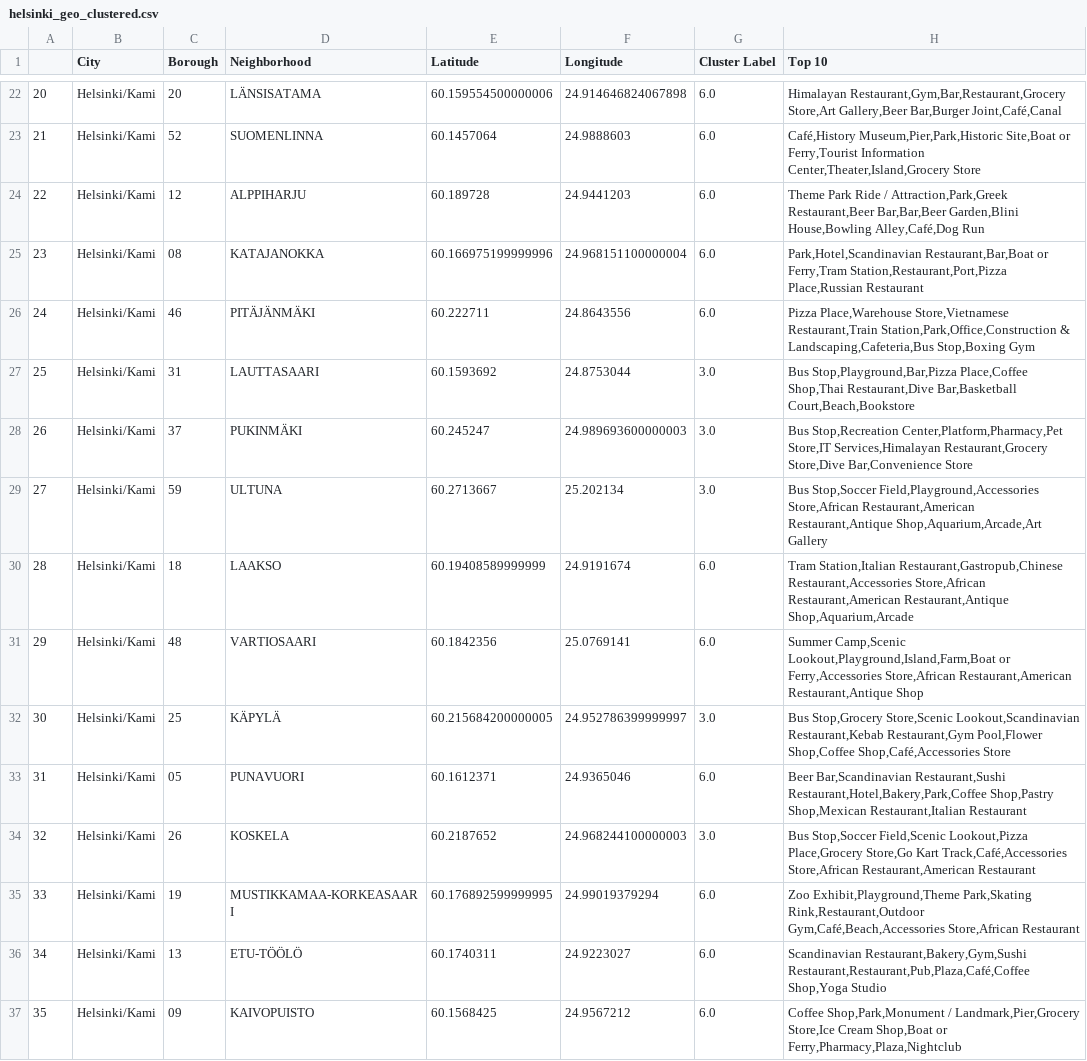
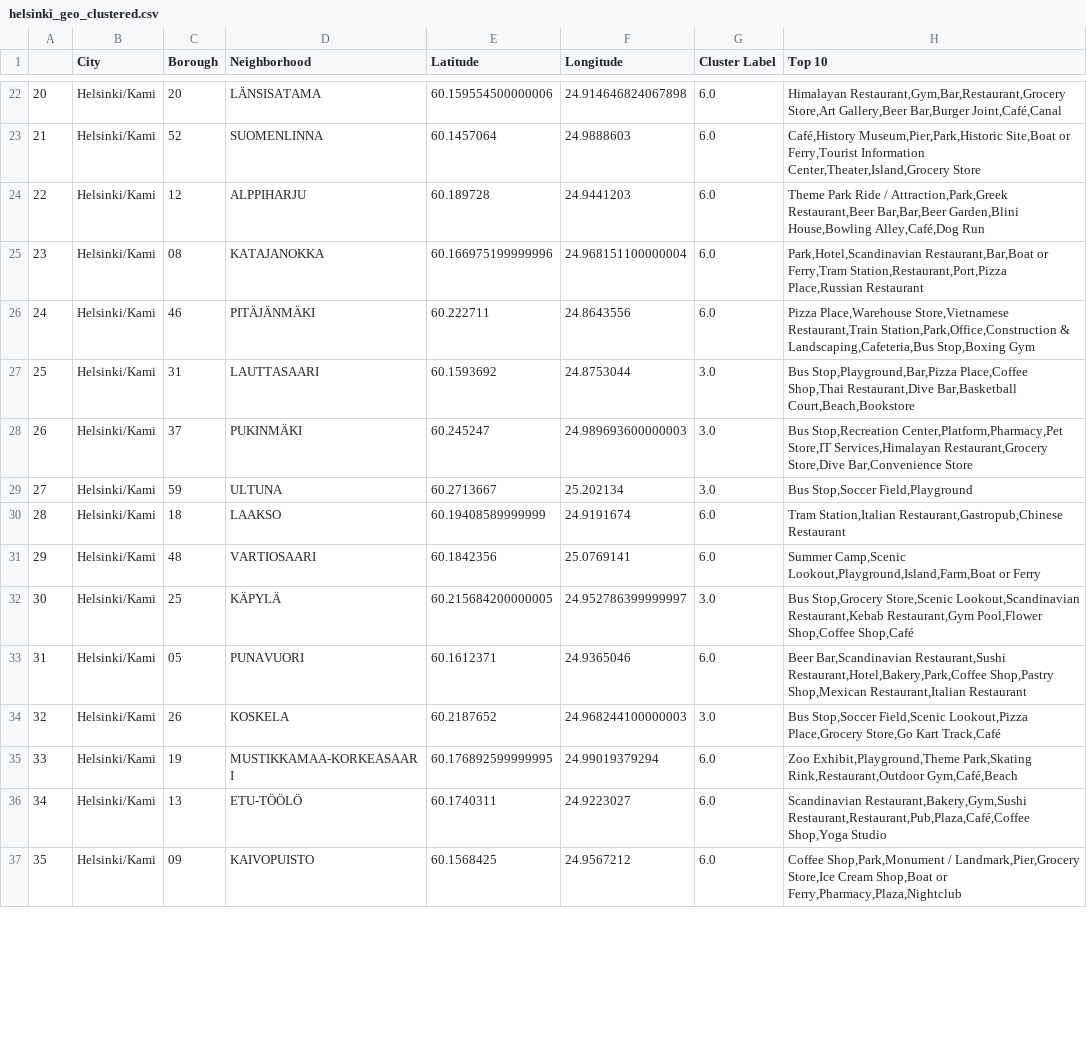
Before and after one commit to magavJanes/Coursera_Capstone, a CSV file: helsinki_geo_clustered.csv, drawn as a sheet; only a part is shown, gaps mark what is left out; the diff covers the shown part only.

```diff
--- a/helsinki_geo_clustered.csv
+++ b/helsinki_geo_clustered.csv
@@ -28,9 +28,9 @@
 26,Helsinki/Kami,37,PUKINMÄKI,60.245247,24.989693600000003,3.0,"Bus Stop,Recreation Center,Platform,Pharmacy,Pet Store,IT Services,Himalayan Restaurant,Grocery Store,Dive Bar,Convenience Store"
-27,Helsinki/Kami,59,ULTUNA,60.2713667,25.202134,3.0,"Bus Stop,Soccer Field,Playground,Accessories Store,African Restaurant,American Restaurant,Antique Shop,Aquarium,Arcade,Art Gallery"
-28,Helsinki/Kami,18,LAAKSO,60.19408589999999,24.9191674,6.0,"Tram Station,Italian Restaurant,Gastropub,Chinese Restaurant,Accessories Store,African Restaurant,American Restaurant,Antique Shop,Aquarium,Arcade"
-29,Helsinki/Kami,48,VARTIOSAARI,60.1842356,25.0769141,6.0,"Summer Camp,Scenic Lookout,Playground,Island,Farm,Boat or Ferry,Accessories Store,African Restaurant,American Restaurant,Antique Shop"
-30,Helsinki/Kami,25,KÄPYLÄ,60.215684200000005,24.952786399999997,3.0,"Bus Stop,Grocery Store,Scenic Lookout,Scandinavian Restaurant,Kebab Restaurant,Gym Pool,Flower Shop,Coffee Shop,Café,Accessories Store"
+27,Helsinki/Kami,59,ULTUNA,60.2713667,25.202134,3.0,"Bus Stop,Soccer Field,Playground"
+28,Helsinki/Kami,18,LAAKSO,60.19408589999999,24.9191674,6.0,"Tram Station,Italian Restaurant,Gastropub,Chinese Restaurant"
+29,Helsinki/Kami,48,VARTIOSAARI,60.1842356,25.0769141,6.0,"Summer Camp,Scenic Lookout,Playground,Island,Farm,Boat or Ferry"
+30,Helsinki/Kami,25,KÄPYLÄ,60.215684200000005,24.952786399999997,3.0,"Bus Stop,Grocery Store,Scenic Lookout,Scandinavian Restaurant,Kebab Restaurant,Gym Pool,Flower Shop,Coffee Shop,Café"
 31,Helsinki/Kami,05,PUNAVUORI,60.1612371,24.9365046,6.0,"Beer Bar,Scandinavian Restaurant,Sushi Restaurant,Hotel,Bakery,Park,Coffee Shop,Pastry Shop,Mexican Restaurant,Italian Restaurant"
-32,Helsinki/Kami,26,KOSKELA,60.2187652,24.968244100000003,3.0,"Bus Stop,Soccer Field,Scenic Lookout,Pizza Place,Grocery Store,Go Kart Track,Café,Accessories Store,African Restaurant,American Restaurant"
-33,Helsinki/Kami,19,MUSTIKKAMAA-KORKEASAARI,60.176892599999995,24.99019379294,6.0,"Zoo Exhibit,Playground,Theme Park,Skating Rink,Restaurant,Outdoor Gym,Café,Beach,Accessories Store,African Restaurant"
+32,Helsinki/Kami,26,KOSKELA,60.2187652,24.968244100000003,3.0,"Bus Stop,Soccer Field,Scenic Lookout,Pizza Place,Grocery Store,Go Kart Track,Café"
+33,Helsinki/Kami,19,MUSTIKKAMAA-KORKEASAARI,60.176892599999995,24.99019379294,6.0,"Zoo Exhibit,Playground,Theme Park,Skating Rink,Restaurant,Outdoor Gym,Café,Beach"
 34,Helsinki/Kami,13,ETU-TÖÖLÖ,60.1740311,24.9223027,6.0,"Scandinavian Restaurant,Bakery,Gym,Sushi Restaurant,Restaurant,Pub,Plaza,Café,Coffee Shop,Yoga Studio"
```
Also changed, not shown: 19 edited cells elsewhere in this file, tallinn_geo_clustered.csv, 1 other file.
